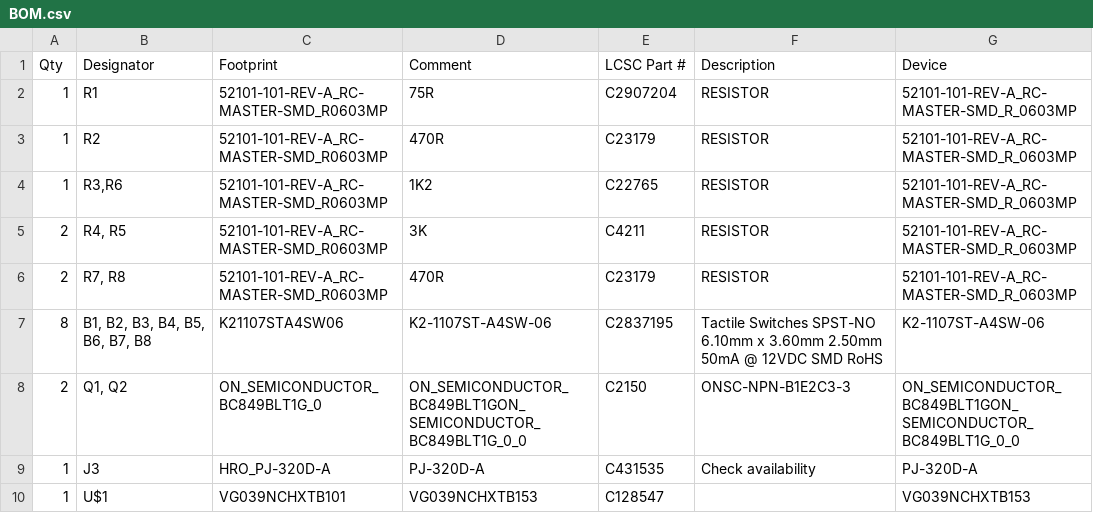
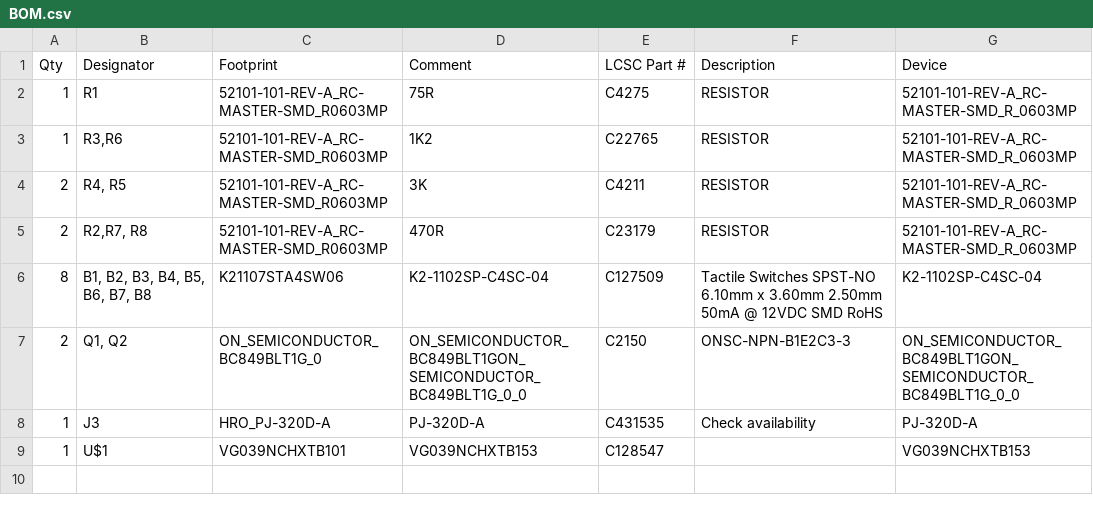
Before and after one commit to Smashcat/UNO_Manic_Miner, a CSV file: PCB/production-files/BOM.csv, drawn as a sheet.

Commit message:
Modified PCB design to make it easier for hand-soldering, and also changed to better buttons

```diff
--- a/PCB/production-files/BOM.csv
+++ b/PCB/production-files/BOM.csv
@@ -1,8 +1,7 @@
 Qty,Designator,Footprint,Comment,LCSC Part #,Description,Device
-1,R1,52101-101-REV-A_RC-MASTER-SMD_R0603MP,75R,C2907204,RESISTOR,52101-101-REV-A_RC-MASTER-SMD_R_0603MP
-1,R2,52101-101-REV-A_RC-MASTER-SMD_R0603MP,470R,C23179,RESISTOR,52101-101-REV-A_RC-MASTER-SMD_R_0603MP
+1,R1,52101-101-REV-A_RC-MASTER-SMD_R0603MP,75R,C4275,RESISTOR,52101-101-REV-A_RC-MASTER-SMD_R_0603MP
 1,"R3,R6",52101-101-REV-A_RC-MASTER-SMD_R0603MP,1K2,C22765,RESISTOR,52101-101-REV-A_RC-MASTER-SMD_R_0603MP
 2,"R4, R5",52101-101-REV-A_RC-MASTER-SMD_R0603MP,3K,C4211,RESISTOR,52101-101-REV-A_RC-MASTER-SMD_R_0603MP
-2,"R7, R8",52101-101-REV-A_RC-MASTER-SMD_R0603MP,470R,C23179,RESISTOR,52101-101-REV-A_RC-MASTER-SMD_R_0603MP
-8,"B1, B2, B3, B4, B5, B6, B7, B8",K21107STA4SW06,K2-1107ST-A4SW-06,C2837195,Tactile Switches SPST-NO 6.10mm x 3.60mm 2.50mm 50mA @ 12VDC SMD RoHS,K2-1107ST-A4SW-06
+2,"R2,R7, R8",52101-101-REV-A_RC-MASTER-SMD_R0603MP,470R,C23179,RESISTOR,52101-101-REV-A_RC-MASTER-SMD_R_0603MP
+8,"B1, B2, B3, B4, B5, B6, B7, B8",K21107STA4SW06,K2-1102SP-C4SC-04,C127509,Tactile Switches SPST-NO 6.10mm x 3.60mm 2.50mm 50mA @ 12VDC SMD RoHS,K2-1102SP-C4SC-04
 2,"Q1, Q2",ON_SEMICONDUCTOR_BC849BLT1G_0,ON_SEMICONDUCTOR_BC849BLT1GON_SEMICONDUCTOR_BC849BLT1G_0_0,C2150,ONSC-NPN-B1E2C3-3,ON_SEMICONDUCTOR_BC849BLT1GON_SEMICONDUCTOR_BC849BLT1G_0_0
```
Also changed, not shown: PCB/production-files/CPL.csv, 4 other files.
